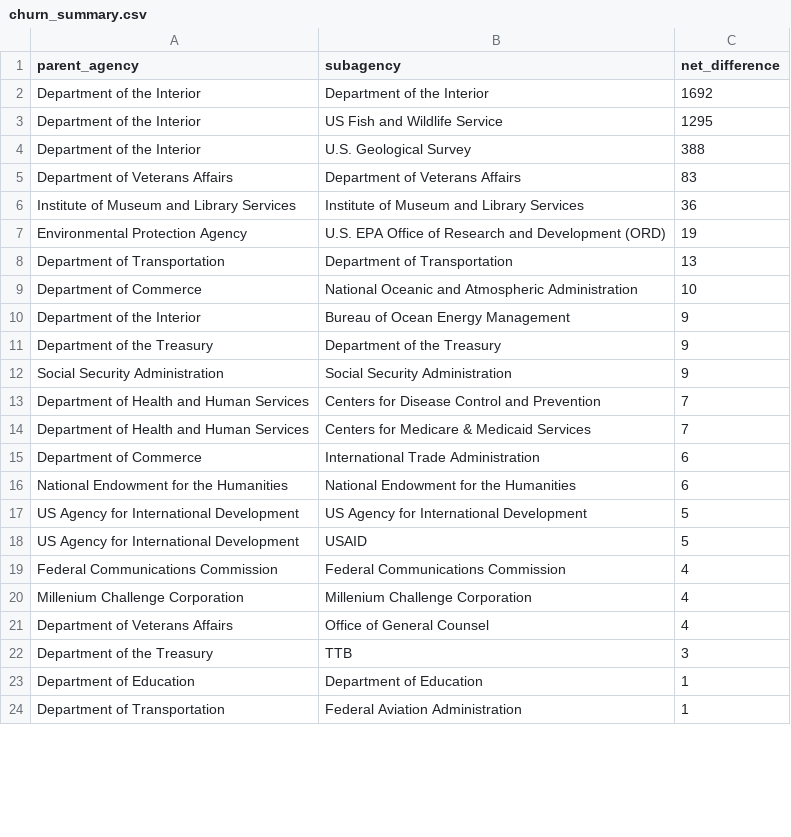
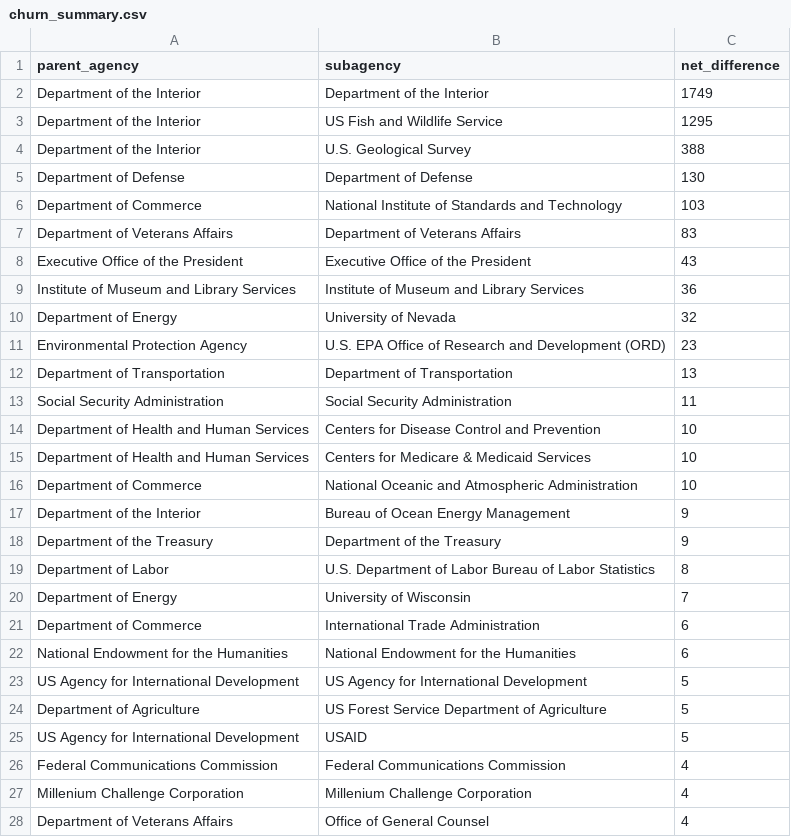
Before and after one commit to hancush/eyeball, a CSV file: output/churn_summary.csv, drawn as a sheet; only a part is shown; the shorter side is filled out with more unchanged rows; the diff covers the shown part only.

```diff
--- a/output/churn_summary.csv
+++ b/output/churn_summary.csv
@@ -1,9 +1,16 @@
 parent_agency,subagency,net_difference
-Department of the Interior,Department of the Interior,1692
+Department of the Interior,Department of the Interior,1749
 Department of the Interior,US Fish and Wildlife Service,1295
 Department of the Interior,U.S. Geological Survey,388
+Department of Defense,Department of Defense,130
+Department of Commerce,National Institute of Standards and Technology,103
 Department of Veterans Affairs,Department of Veterans Affairs,83
+Executive Office of the President,Executive Office of the President,43
 Institute of Museum and Library Services,Institute of Museum and Library Services,36
-Environmental Protection Agency,U.S. EPA Office of Research and Development (ORD),19
+Department of Energy,University of Nevada,32
+Environmental Protection Agency,U.S. EPA Office of Research and Development (ORD),23
 Department of Transportation,Department of Transportation,13
+Social Security Administration,Social Security Administration,11
+Department of Health and Human Services,Centers for Disease Control and Prevention,10
+Department of Health and Human Services,Centers for Medicare & Medicaid Services,10
 Department of Commerce,National Oceanic and Atmospheric Administration,10
@@ -11,5 +18,4 @@ Department of the Interior,Bureau of Ocean Energy Management,9
 Department of the Treasury,Department of the Treasury,9
-Social Security Administration,Social Security Administration,9
-Department of Health and Human Services,Centers for Disease Control and Prevention,7
-Department of Health and Human Services,Centers for Medicare & Medicaid Services,7
+Department of Labor,U.S. Department of Labor Bureau of Labor Statistics,8
+Department of Energy,University of Wisconsin,7
 Department of Commerce,International Trade Administration,6
@@ -17,2 +23,3 @@ National Endowment for the Humanities,National Endowment for the Humanities,6
 US Agency for International Development,US Agency for International Development,5
+Department of Agriculture,US Forest Service Department of Agriculture,5
 US Agency for International Development,USAID,5
```
Also changed, not shown: 12 added rows, 2 removed rows and 10 edited cells elsewhere in this file, output/log.csv, 1 other file.
